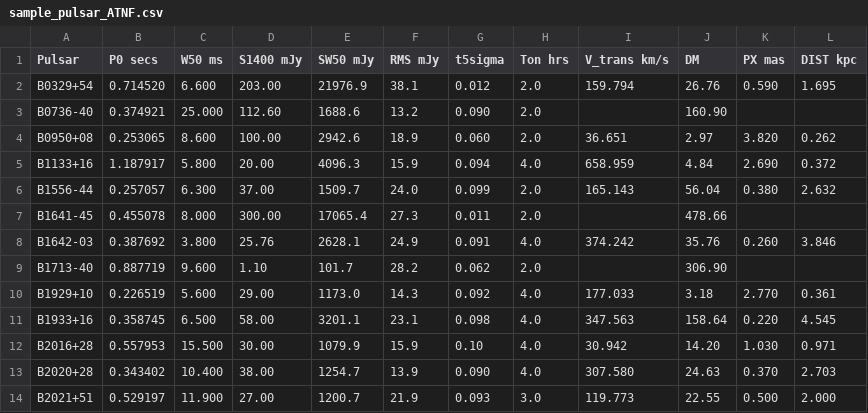
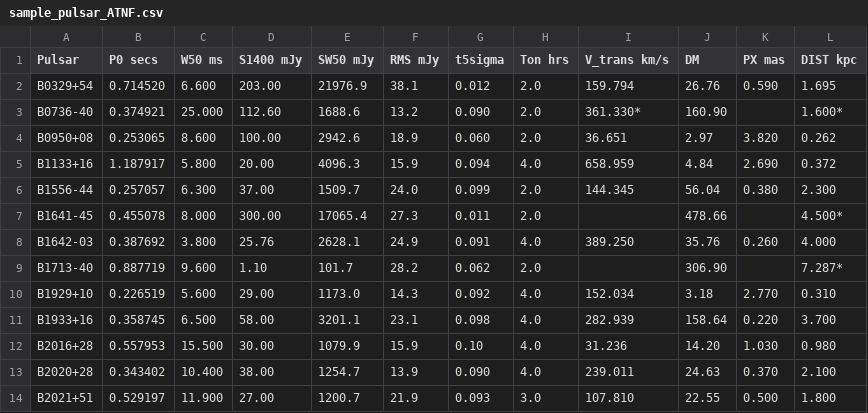
Before and after one commit to prasundutta151/TSAS_26, a CSV file: csv/sample_pulsar_ATNF.csv, drawn as a sheet.

Commit message:
Mark non-parallax ATNF distances

```diff
--- a/csv/sample_pulsar_ATNF.csv
+++ b/csv/sample_pulsar_ATNF.csv
@@ -2,13 +2,13 @@ Pulsar,P0 secs,W50 ms,S1400 mJy,SW50 mJy,RMS mJy,t5sigma,Ton hrs,V_trans km/s,DM
 B0329+54,0.714520,6.600,203.00,21976.9,38.1,0.012,2.0,159.794,26.76,0.590,1.695
-B0736-40,0.374921,25.000,112.60,1688.6,13.2,0.090,2.0,,160.90,,
+B0736-40,0.374921,25.000,112.60,1688.6,13.2,0.090,2.0,361.330*,160.90,,1.600*
 B0950+08,0.253065,8.600,100.00,2942.6,18.9,0.060,2.0,36.651,2.97,3.820,0.262
 B1133+16,1.187917,5.800,20.00,4096.3,15.9,0.094,4.0,658.959,4.84,2.690,0.372
-B1556-44,0.257057,6.300,37.00,1509.7,24.0,0.099,2.0,165.143,56.04,0.380,2.632
-B1641-45,0.455078,8.000,300.00,17065.4,27.3,0.011,2.0,,478.66,,
-B1642-03,0.387692,3.800,25.76,2628.1,24.9,0.091,4.0,374.242,35.76,0.260,3.846
-B1713-40,0.887719,9.600,1.10,101.7,28.2,0.062,2.0,,306.90,,
-B1929+10,0.226519,5.600,29.00,1173.0,14.3,0.092,4.0,177.033,3.18,2.770,0.361
-B1933+16,0.358745,6.500,58.00,3201.1,23.1,0.098,4.0,347.563,158.64,0.220,4.545
-B2016+28,0.557953,15.500,30.00,1079.9,15.9,0.10,4.0,30.942,14.20,1.030,0.971
-B2020+28,0.343402,10.400,38.00,1254.7,13.9,0.090,4.0,307.580,24.63,0.370,2.703
-B2021+51,0.529197,11.900,27.00,1200.7,21.9,0.093,3.0,119.773,22.55,0.500,2.000
+B1556-44,0.257057,6.300,37.00,1509.7,24.0,0.099,2.0,144.345,56.04,0.380,2.300
+B1641-45,0.455078,8.000,300.00,17065.4,27.3,0.011,2.0,,478.66,,4.500*
+B1642-03,0.387692,3.800,25.76,2628.1,24.9,0.091,4.0,389.250,35.76,0.260,4.000
+B1713-40,0.887719,9.600,1.10,101.7,28.2,0.062,2.0,,306.90,,7.287*
+B1929+10,0.226519,5.600,29.00,1173.0,14.3,0.092,4.0,152.034,3.18,2.770,0.310
+B1933+16,0.358745,6.500,58.00,3201.1,23.1,0.098,4.0,282.939,158.64,0.220,3.700
+B2016+28,0.557953,15.500,30.00,1079.9,15.9,0.10,4.0,31.236,14.20,1.030,0.980
+B2020+28,0.343402,10.400,38.00,1254.7,13.9,0.090,4.0,239.011,24.63,0.370,2.100
+B2021+51,0.529197,11.900,27.00,1200.7,21.9,0.093,3.0,107.810,22.55,0.500,1.800
```
Also changed, not shown: 6 other files.
